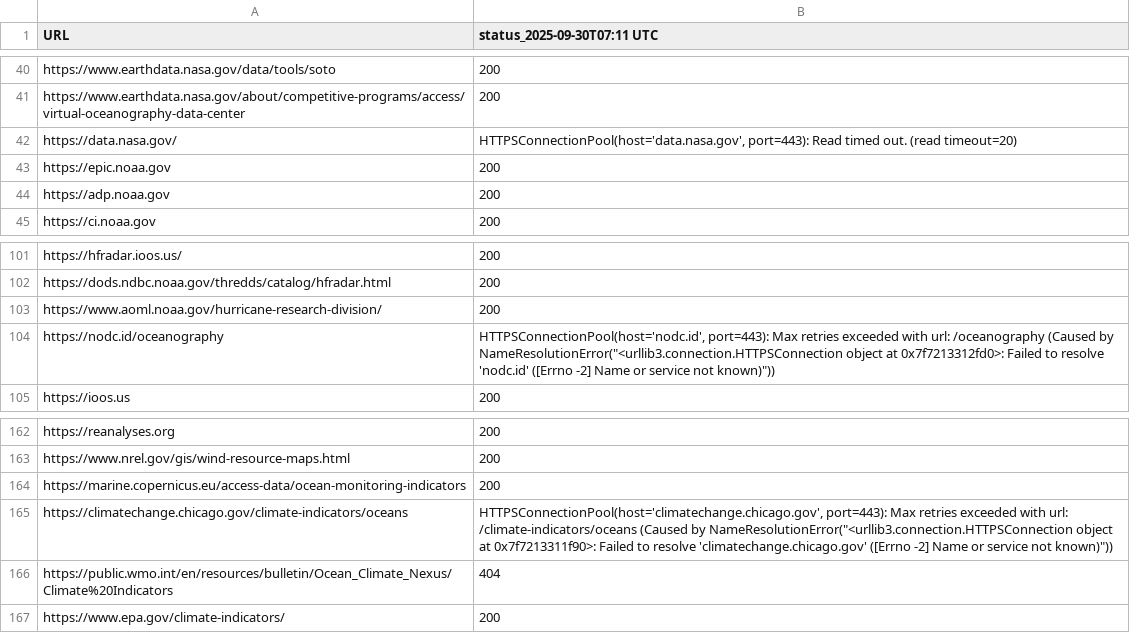
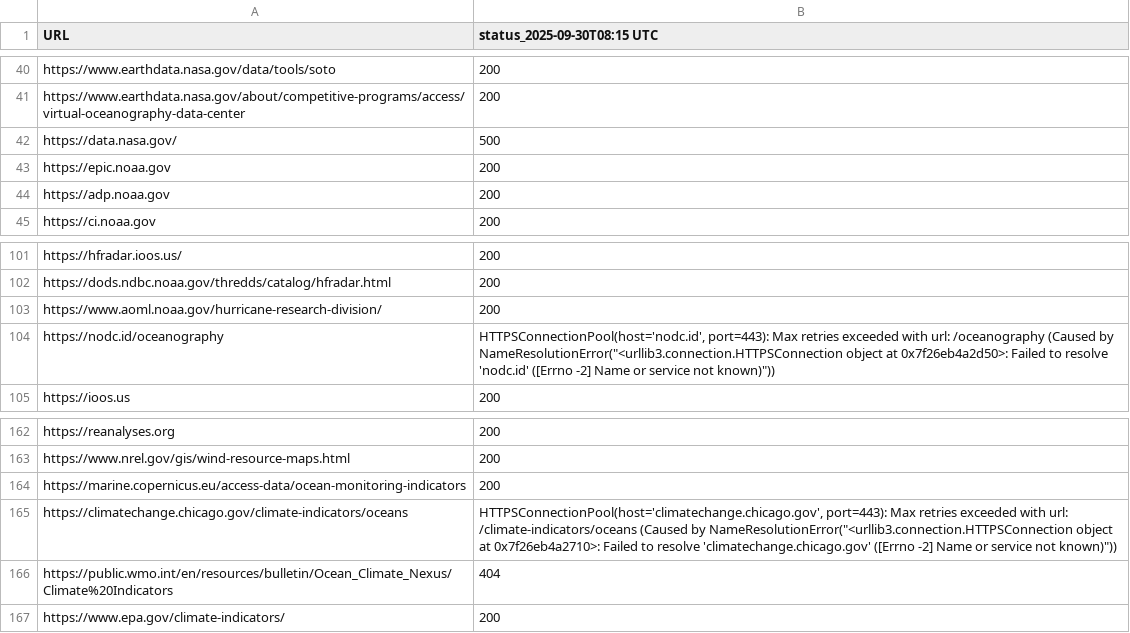
Before and after one commit to MathewBiddle/check_websites, a CSV file: website_status.csv, drawn as a sheet; only a part is shown, gaps mark what is left out; the diff names each change by its address in the sheet, - before the commit and + after, or states it on an @@ line.

```diff
--- a/website_status.csv
+++ b/website_status.csv
-B1: status_2025-09-30T07:11 UTC
+B1: status_2025-09-30T08:15 UTC
-B42 (status_2025-09-30T08:15 UTC): HTTPSConnectionPool(host='data.nasa.gov', port=443): Read timed out. (read timeout=20)
+B42 (status_2025-09-30T08:15 UTC): 500
-B104 (status_2025-09-30T08:15 UTC): …object at 0x7f7213312fd0>: Failed to…
+B104 (status_2025-09-30T08:15 UTC): …object at 0x7f26eb4a2d50>: Failed to…
-B165 (status_2025-09-30T08:15 UTC): …object at 0x7f7213311f90>: Failed to…
+B165 (status_2025-09-30T08:15 UTC): …object at 0x7f26eb4a2710>: Failed to…
```
Also changed, not shown: 1 other file.
